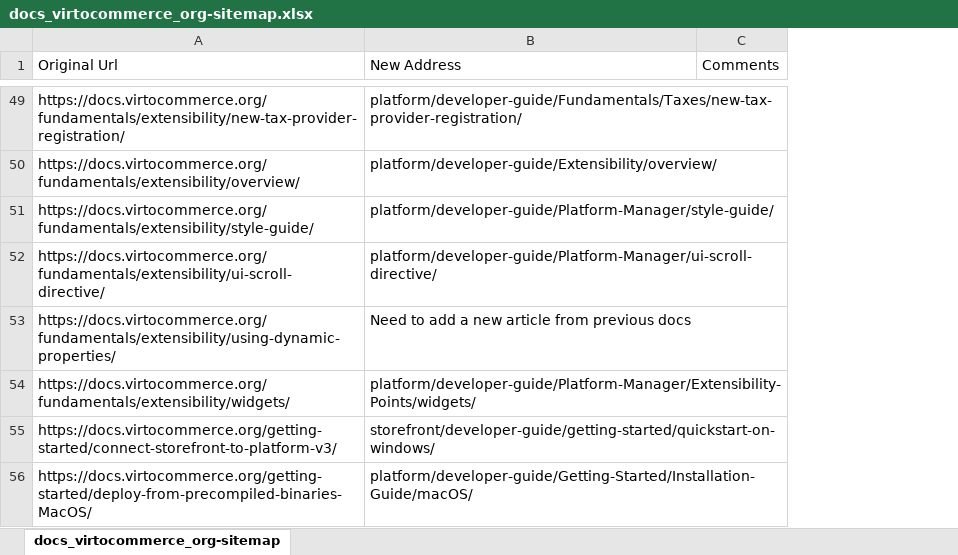
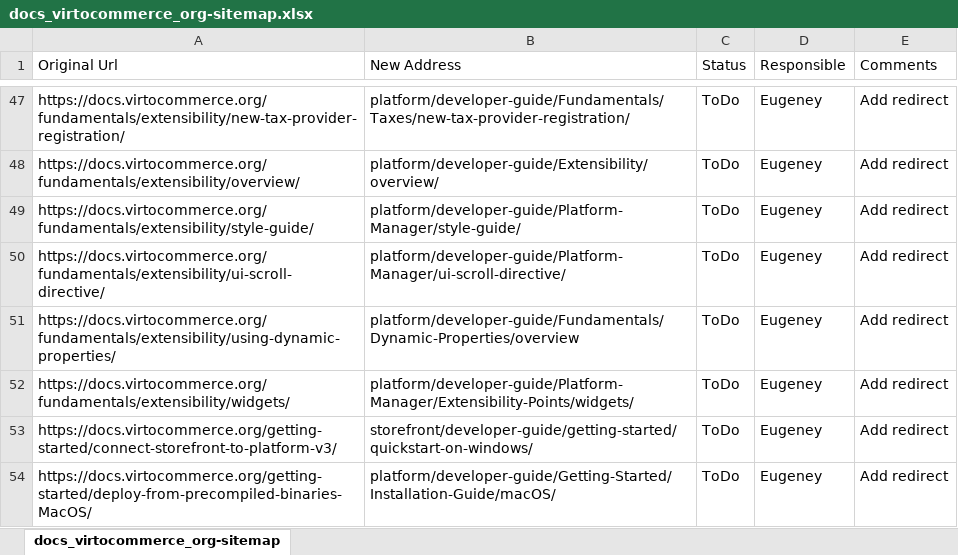
Before and after one commit to VirtoCommerce/vc-docs, an Excel workbook: sitemap/docs_virtocommerce_org-sitemap.xlsx, sheet docs_virtocommerce_org-sitemap, drawn as a sheet; only a part is shown, gaps mark what is left out; values as stored, in another font and other column widths than the file's, no cell formats; removed rows and columns are numbered as before the commit, all else as after; the diff covers the shown part only; the diff names each change by its address in the sheet, - before the commit and + after, or states it on an @@ line.

```diff
--- a/sitemap/docs_virtocommerce_org-sitemap.xlsx (sheet docs_virtocommerce_org-sitemap)
+++ b/sitemap/docs_virtocommerce_org-sitemap.xlsx (sheet docs_virtocommerce_org-sitemap)
-column C (Comments), empty
+column C (Status), rows 47-54: all ToDo
+column D (Responsible), rows 47-54: all Eugeney
+column E (Comments), rows 47-54: all Add redirect
-B51 (New Address): Need to add a new article from previous docs
+B51 (New Address): platform/developer-guide/Fundamentals/Dynamic-Properties/overview
```
Also changed, not shown: 2 removed rows and 35 edited cells elsewhere in this sheet, cell formats.
